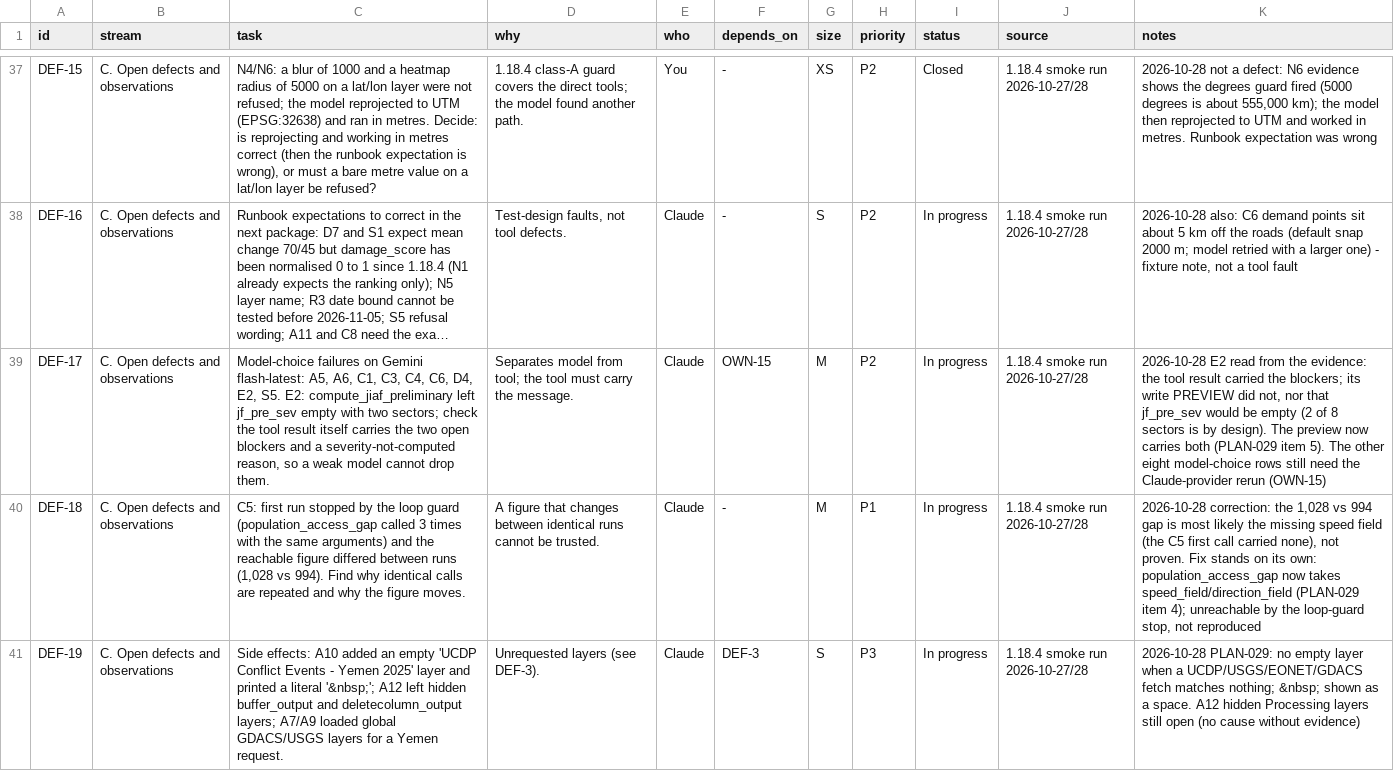
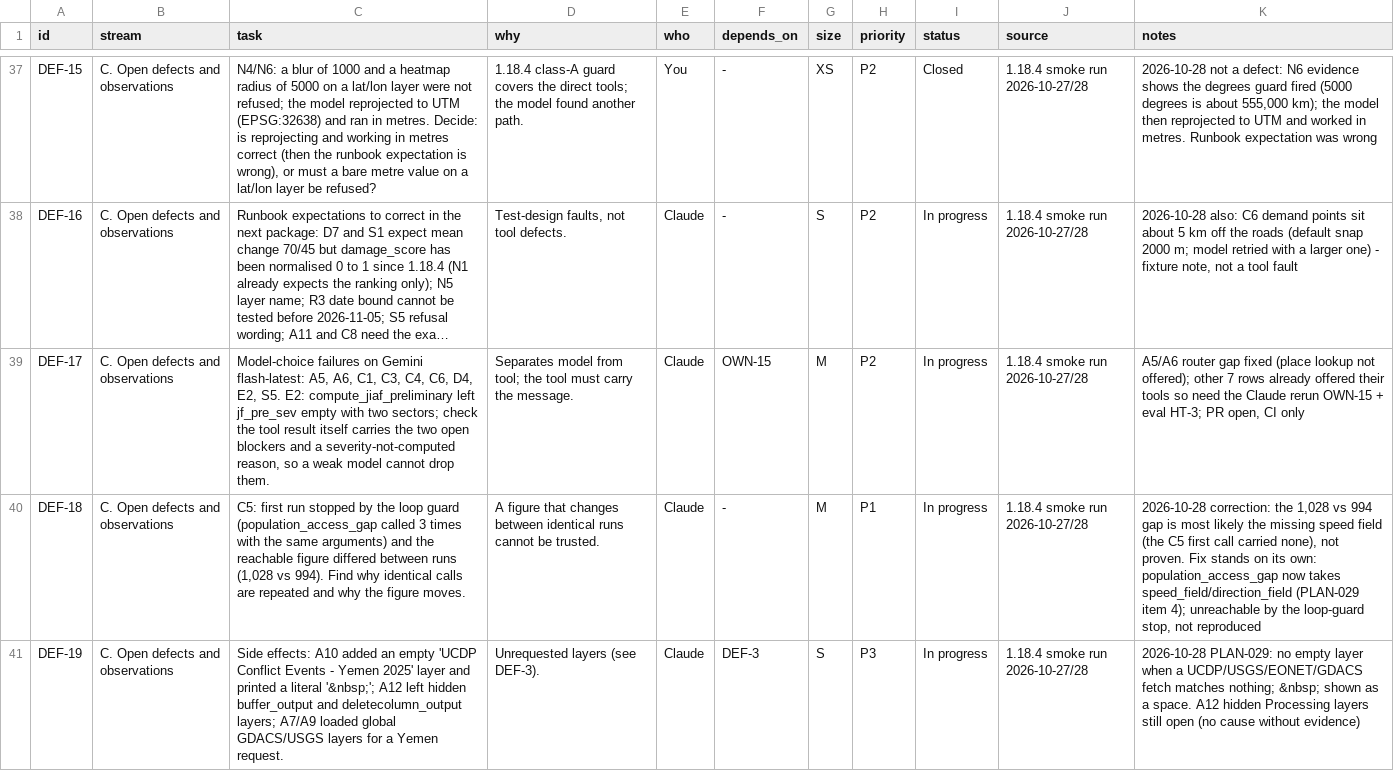
Before and after one commit to http-solution/cartogen-ai-qgis-plugin, a CSV file: docs/MASTER_TASK_LIST_2026-10-27.csv, drawn as a sheet; only a part is shown, gaps mark what is left out; long unchanged cells end in …; the diff names each change by its address in the sheet, - before the commit and + after, or states it on an @@ line.

```diff
--- a/docs/MASTER_TASK_LIST_2026-10-27.csv
+++ b/docs/MASTER_TASK_LIST_2026-10-27.csv
-K39 (notes): 2026-10-28 E2 read from the evidence: the tool result carried the blockers; its write PREVIEW did not, nor that jf_pre_sev would be empty (2 of 8 sectors is by design). The preview now carries both (PLAN-029 item 5). The other eight model-choice rows still need the Claude-provider rerun (OWN-15)
+K39 (notes): A5/A6 router gap fixed (place lookup not offered); other 7 rows already offered their tools so need the Claude rerun OWN-15 + eval HT-3; PR open, CI only
```
Also changed, not shown: 5 other files.
